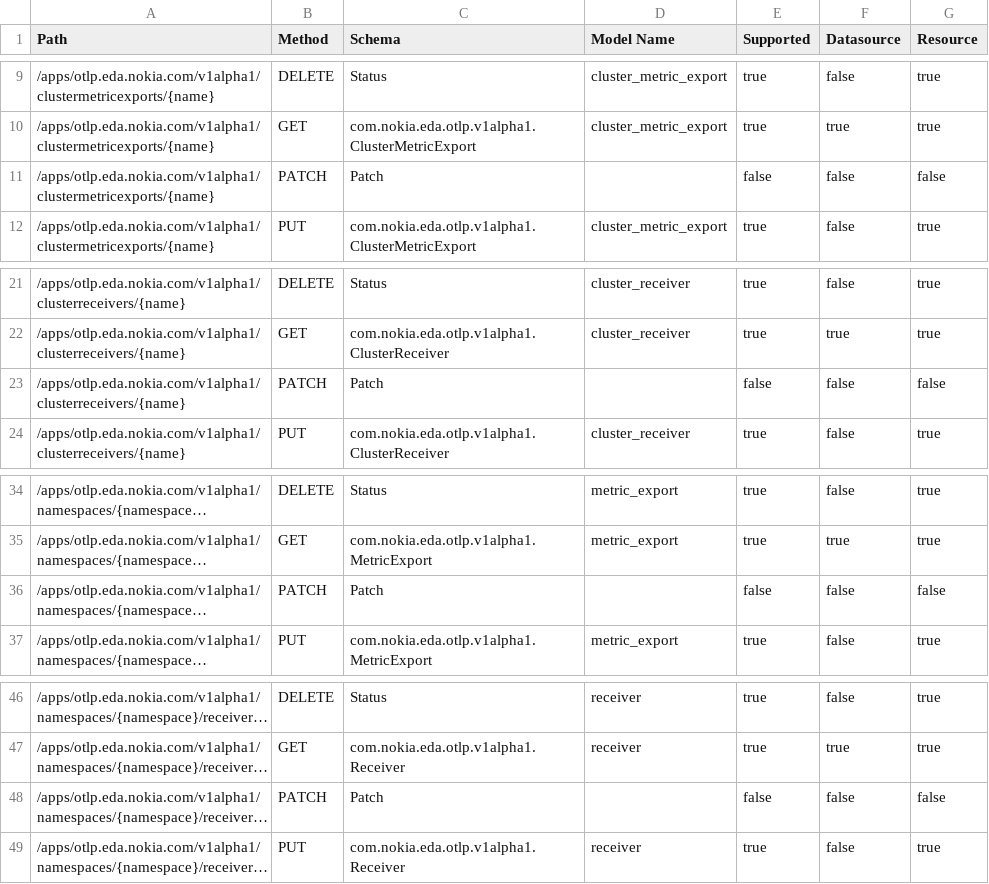
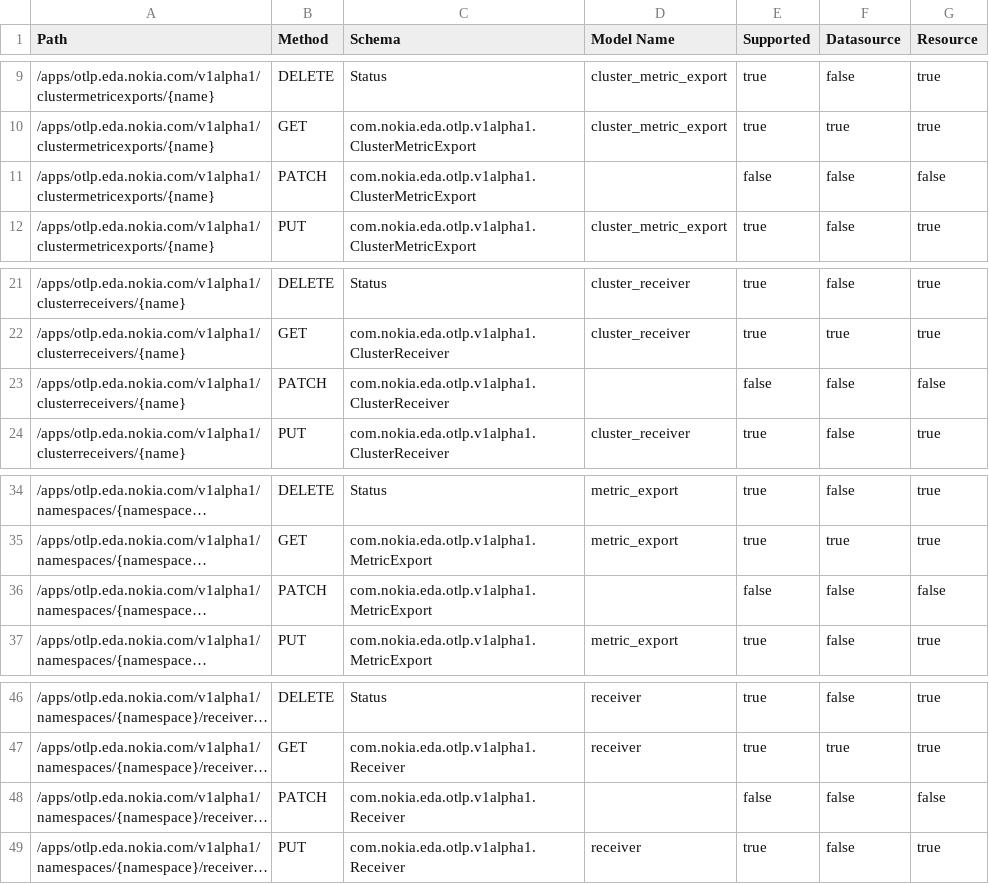
Before and after one commit to nokia-eda/terraform-provider-otlp-v1alpha1, a CSV file: .path-stats.csv, drawn as a sheet; only a part is shown, gaps mark what is left out; long unchanged cells end in …; the diff names each change by its address in the sheet, - before the commit and + after, or states it on an @@ line.

```diff
--- a/.path-stats.csv
+++ b/.path-stats.csv
-C11 (Schema): Patch
+C11 (Schema): com.nokia.eda.otlp.v1alpha1.ClusterMetricExport
-C23 (Schema): Patch
+C23 (Schema): com.nokia.eda.otlp.v1alpha1.ClusterReceiver
-C36 (Schema): Patch
+C36 (Schema): com.nokia.eda.otlp.v1alpha1.MetricExport
-C48 (Schema): Patch
+C48 (Schema): com.nokia.eda.otlp.v1alpha1.Receiver
```
Also changed, not shown: 3 other files.
